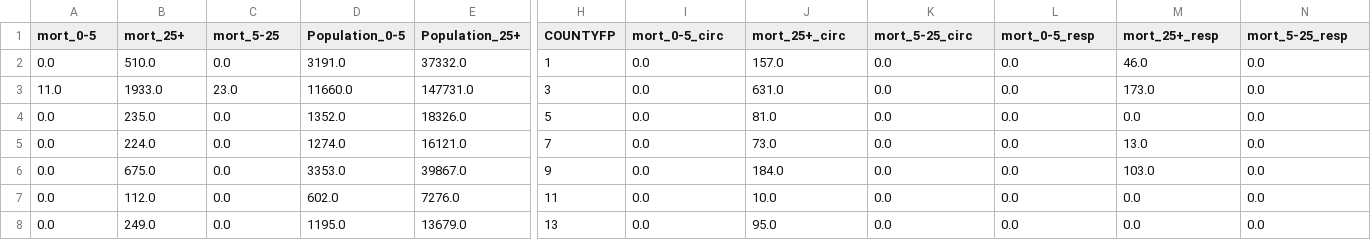
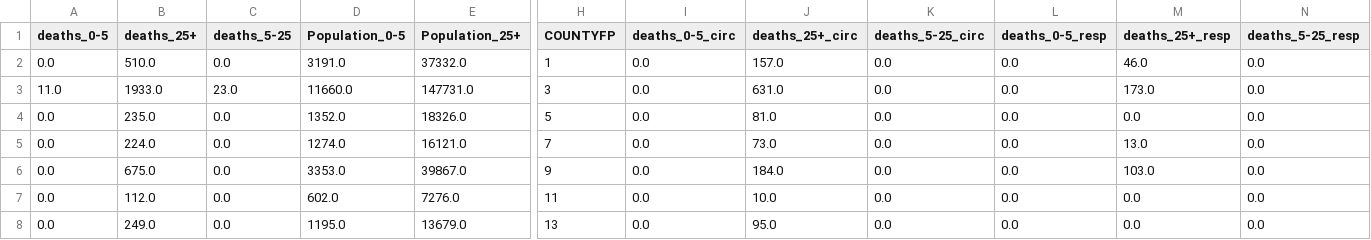
Before and after one commit to cypressf/climate-map-tests, a CSV file: health_data/output/mortality.csv, drawn as a sheet; only a part is shown, gaps mark what is left out; the diff names each change by its address in the sheet, - before the commit and + after, or states it on an @@ line.

Commit message:
Rename from mort to deaths

```diff
--- a/health_data/output/mortality.csv
+++ b/health_data/output/mortality.csv
-A1: mort_0-5
+A1: deaths_0-5
-B1: mort_25+
+B1: deaths_25+
-C1: mort_5-25
+C1: deaths_5-25
-I1: mort_0-5_circ
+I1: deaths_0-5_circ
-J1: mort_25+_circ
+J1: deaths_25+_circ
-K1: mort_5-25_circ
+K1: deaths_5-25_circ
-L1: mort_0-5_resp
+L1: deaths_0-5_resp
-M1: mort_25+_resp
+M1: deaths_25+_resp
-N1: mort_5-25_resp
+N1: deaths_5-25_resp
```
Also changed, not shown: 1 other file.
